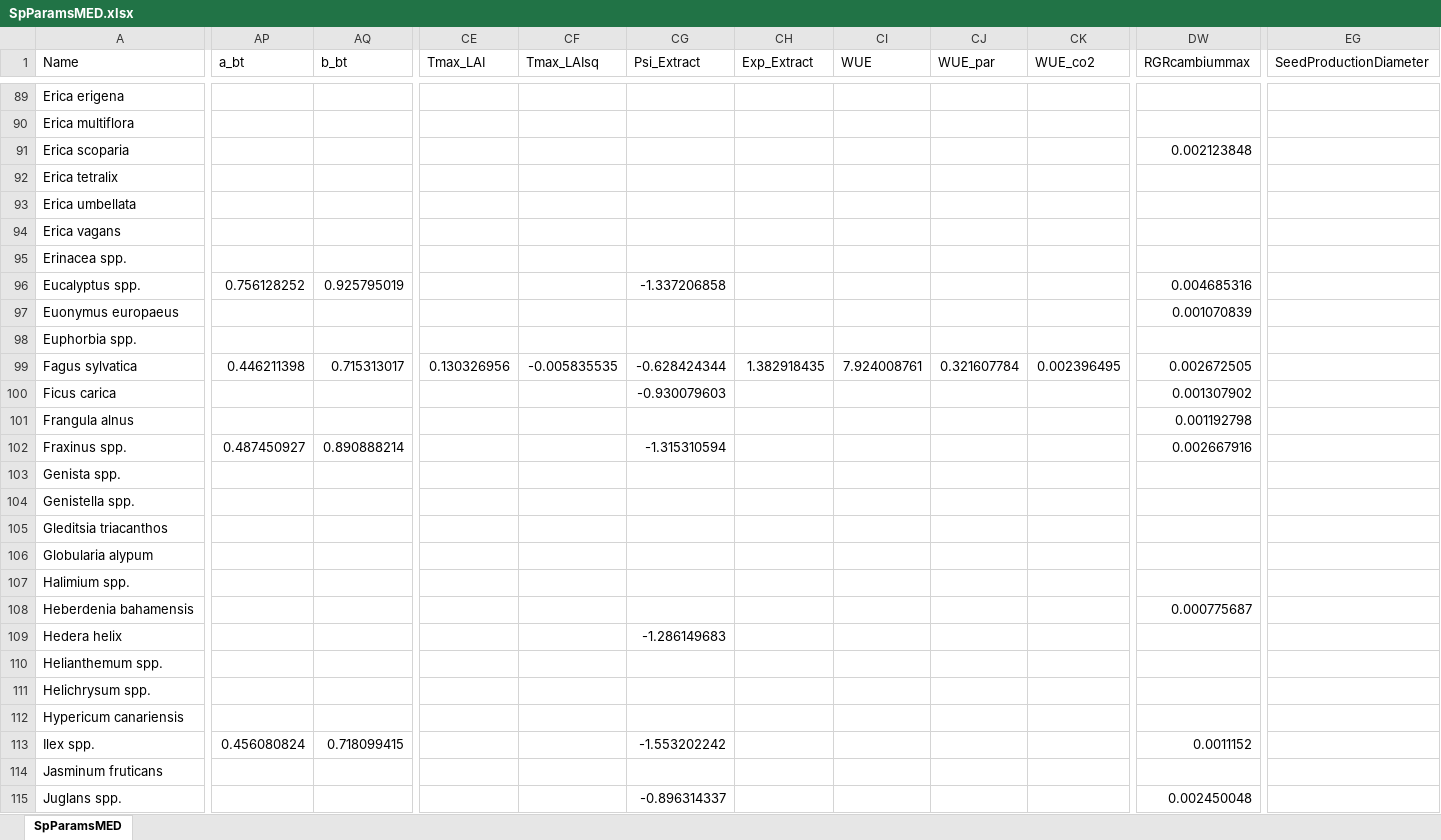
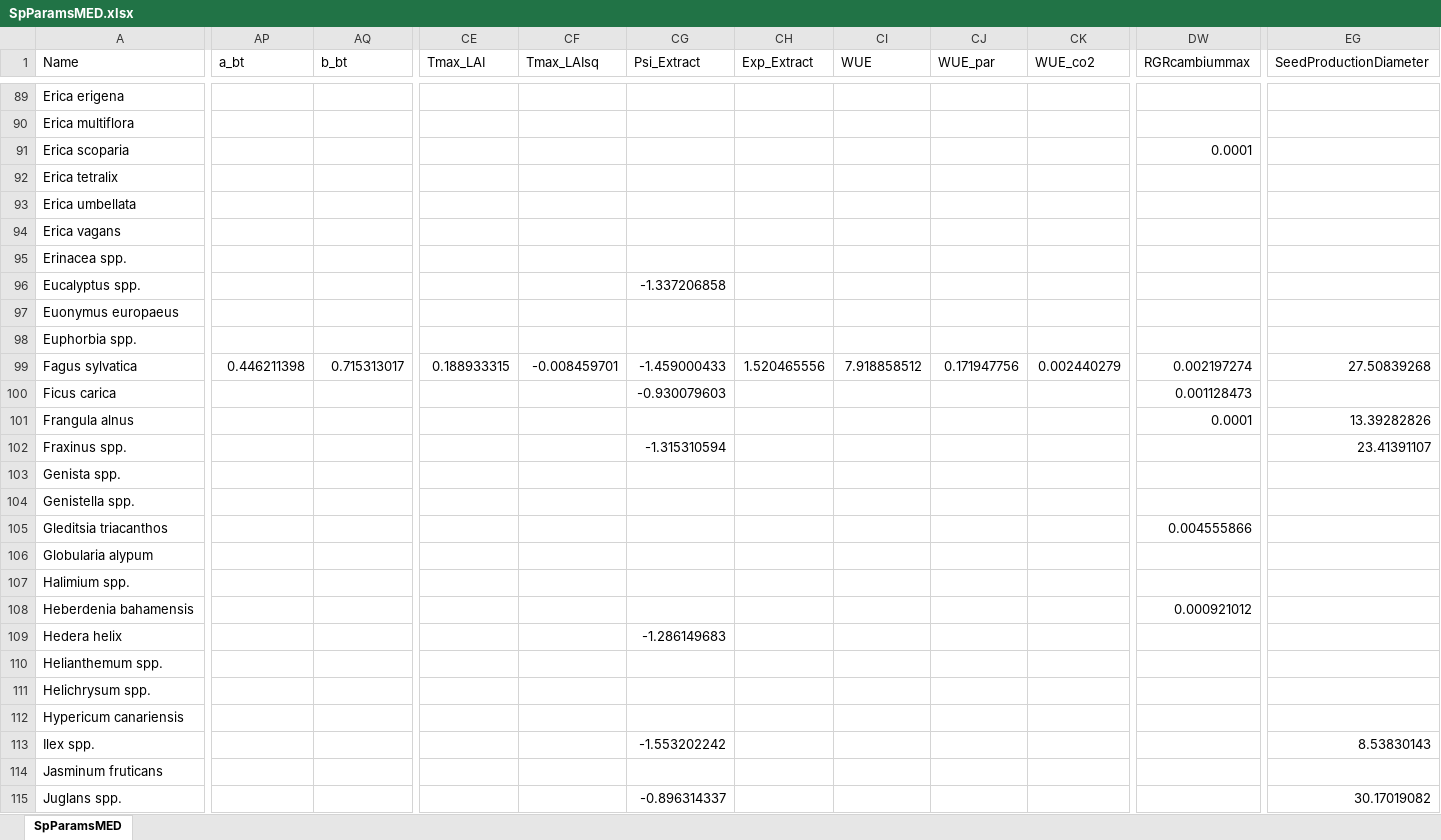
Before and after one commit to emf-creaf/medfate, an Excel workbook: data-raw/SpParamsMED.xlsx, sheet SpParamsMED, drawn as a sheet; only a part is shown, gaps mark what is left out; values as stored, in another font and other column widths than the file's, no borders; table styles not drawn; the diff covers the shown part only; the diff names each change by its address in the sheet, - before the commit and + after, or states it on an @@ line.

Commit message:
update SpParamsMED for medfate 4.7.0

```diff
--- a/data-raw/SpParamsMED.xlsx (sheet SpParamsMED)
+++ b/data-raw/SpParamsMED.xlsx (sheet SpParamsMED)
-DW91 (RGRcambiummax): 0.002123848
+DW91 (RGRcambiummax): 0.0001
-AP96 (a_bt): 0.756128252
+AP96 (a_bt): (empty)
-AQ96 (b_bt): 0.925795019
+AQ96 (b_bt): (empty)
-DW96 (RGRcambiummax): 0.004685316
+DW96 (RGRcambiummax): (empty)
-DW97 (RGRcambiummax): 0.001070839
+DW97 (RGRcambiummax): (empty)
-CE99 (Tmax_LAI): 0.130326956
+CE99 (Tmax_LAI): 0.188933315
-CF99 (Tmax_LAIsq): -0.005835535
+CF99 (Tmax_LAIsq): -0.008459701
-CG99 (Psi_Extract): -0.628424344
+CG99 (Psi_Extract): -1.459000433
-CH99 (Exp_Extract): 1.382918435
+CH99 (Exp_Extract): 1.520465556
-CI99 (WUE): 7.924008761
+CI99 (WUE): 7.918858512
-CJ99 (WUE_par): 0.321607784
+CJ99 (WUE_par): 0.171947756
-CK99 (WUE_co2): 0.002396495
+CK99 (WUE_co2): 0.002440279
-DW99 (RGRcambiummax): 0.002672505
+DW99 (RGRcambiummax): 0.002197274
-EG99 (SeedProductionDiameter): (empty)
+EG99 (SeedProductionDiameter): 27.50839268
-DW100 (RGRcambiummax): 0.001307902
+DW100 (RGRcambiummax): 0.001128473
-DW101 (RGRcambiummax): 0.001192798
+DW101 (RGRcambiummax): 0.0001
-EG101 (SeedProductionDiameter): (empty)
+EG101 (SeedProductionDiameter): 13.39282826
-AP102 (a_bt): 0.487450927
+AP102 (a_bt): (empty)
-AQ102 (b_bt): 0.890888214
+AQ102 (b_bt): (empty)
-DW102 (RGRcambiummax): 0.002667916
+DW102 (RGRcambiummax): (empty)
-EG102 (SeedProductionDiameter): (empty)
+EG102 (SeedProductionDiameter): 23.41391107
-DW105 (RGRcambiummax): (empty)
+DW105 (RGRcambiummax): 0.004555866
-DW108 (RGRcambiummax): 0.000775687
+DW108 (RGRcambiummax): 0.000921012
-AP113 (a_bt): 0.456080824
+AP113 (a_bt): (empty)
-AQ113 (b_bt): 0.718099415
+AQ113 (b_bt): (empty)
-DW113 (RGRcambiummax): 0.0011152
+DW113 (RGRcambiummax): (empty)
-EG113 (SeedProductionDiameter): (empty)
+EG113 (SeedProductionDiameter): 8.53830143
-DW115 (RGRcambiummax): 0.002450048
+DW115 (RGRcambiummax): (empty)
-EG115 (SeedProductionDiameter): (empty)
+EG115 (SeedProductionDiameter): 30.17019082
```
Also changed, not shown: 234 edited cells elsewhere in this sheet, 7 other files.
